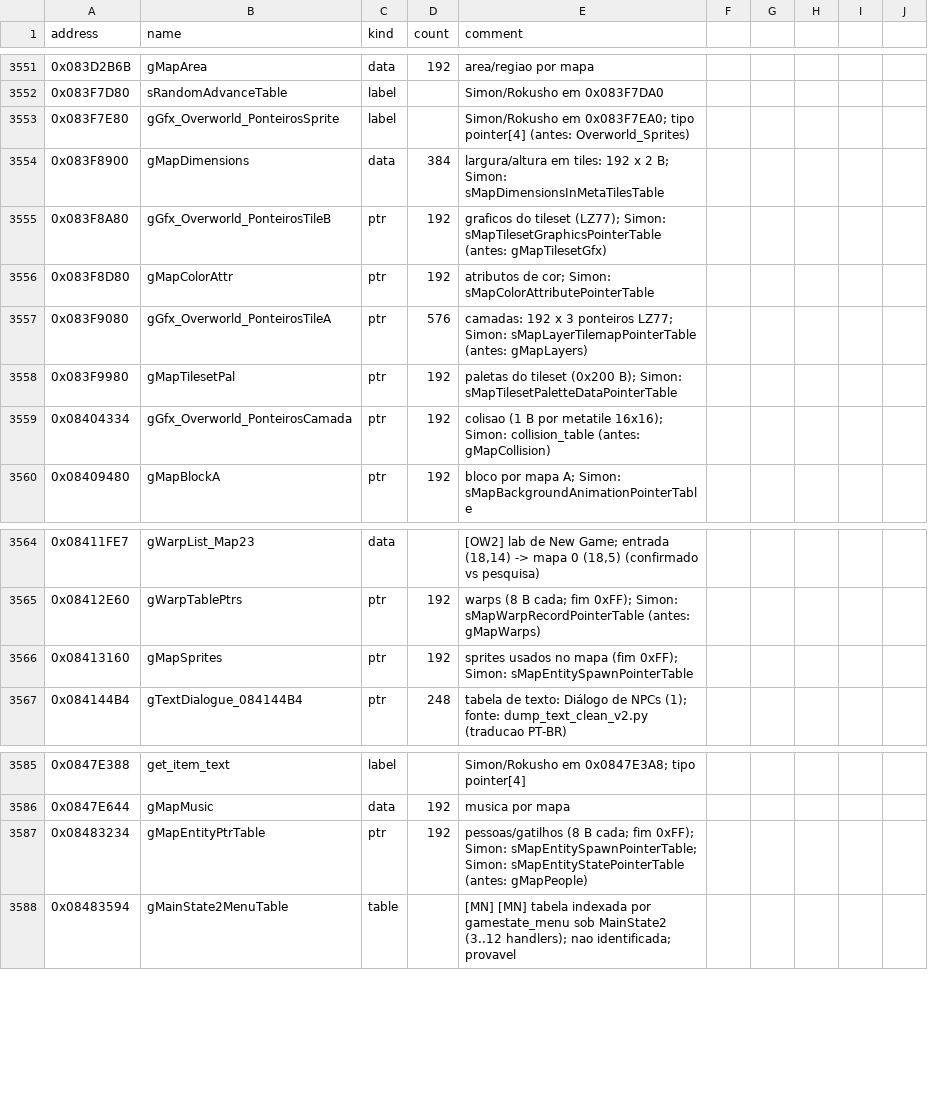
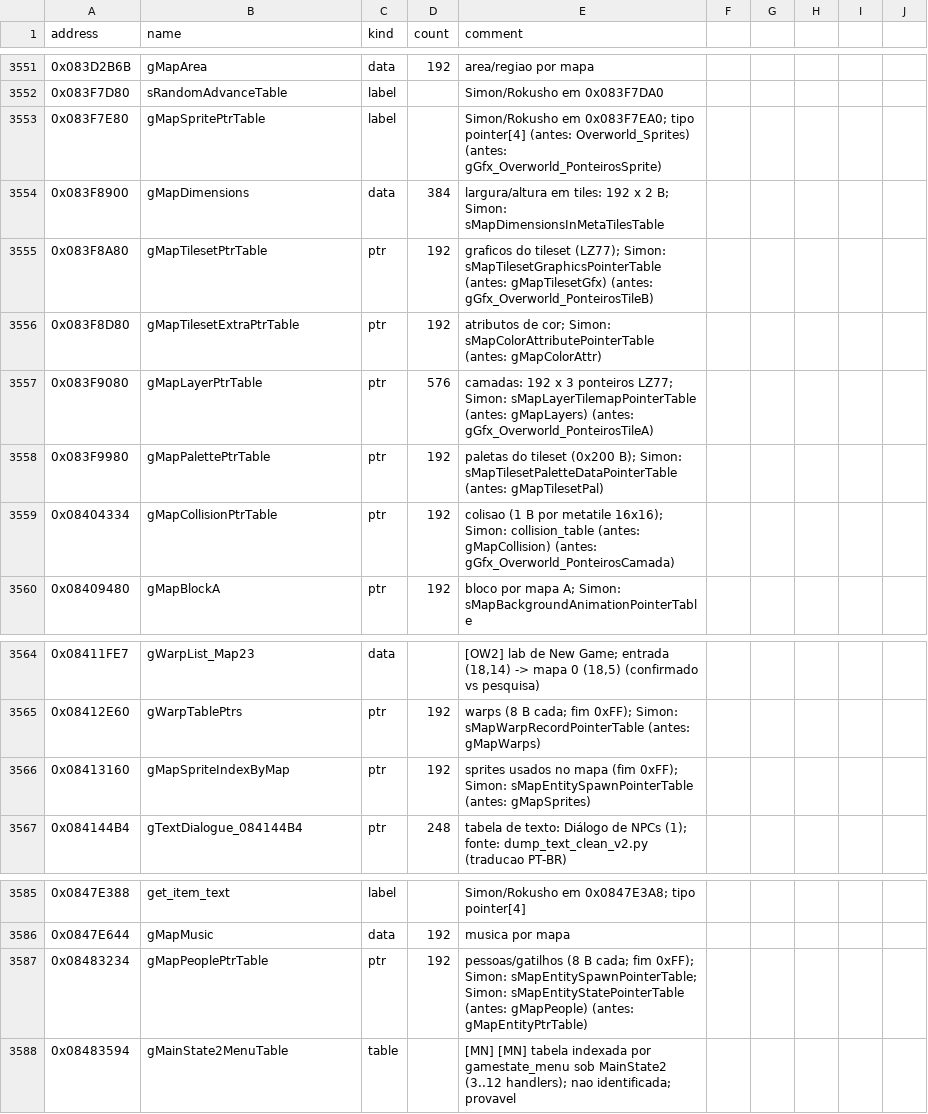
Before and after one commit to jvsdm/Medabots-Romhacking-Toolkit, a CSV file: re/symbols/mtbe.csv, drawn as a sheet; only a part is shown, gaps mark what is left out.

```diff
--- a/re/symbols/mtbe.csv
+++ b/re/symbols/mtbe.csv
@@ -3552,9 +3552,9 @@ address,name,kind,count,comment
 0x083F7D80,sRandomAdvanceTable,label,,Simon/Rokusho em 0x083F7DA0
-0x083F7E80,gGfx_Overworld_PonteirosSprite,label,,Simon/Rokusho em 0x083F7EA0; tipo pointer[4] (antes: Overworld_Sprites)
+0x083F7E80,gMapSpritePtrTable,label,,Simon/Rokusho em 0x083F7EA0; tipo pointer[4] (antes: Overworld_Sprites) (antes: gGfx_Overworld_PonteirosSprite)
 0x083F8900,gMapDimensions,data,384,largura/altura em tiles: 192 x 2 B; Simon: sMapDimensionsInMetaTilesTable
-0x083F8A80,gGfx_Overworld_PonteirosTileB,ptr,192,graficos do tileset (LZ77); Simon: sMapTilesetGraphicsPointerTable (antes: gMapTilesetGfx)
-0x083F8D80,gMapColorAttr,ptr,192,atributos de cor; Simon: sMapColorAttributePointerTable
-0x083F9080,gGfx_Overworld_PonteirosTileA,ptr,576,camadas: 192 x 3 ponteiros LZ77; Simon: sMapLayerTilemapPointerTable (antes: gMapLayers)
-0x083F9980,gMapTilesetPal,ptr,192,paletas do tileset (0x200 B); Simon: sMapTilesetPaletteDataPointerTable
-0x08404334,gGfx_Overworld_PonteirosCamada,ptr,192,colisao (1 B por metatile 16x16); Simon: collision_table (antes: gMapCollision)
+0x083F8A80,gMapTilesetPtrTable,ptr,192,graficos do tileset (LZ77); Simon: sMapTilesetGraphicsPointerTable (antes: gMapTilesetGfx) (antes: gGfx_Overworld_PonteirosTileB)
+0x083F8D80,gMapTilesetExtraPtrTable,ptr,192,atributos de cor; Simon: sMapColorAttributePointerTable (antes: gMapColorAttr)
+0x083F9080,gMapLayerPtrTable,ptr,576,camadas: 192 x 3 ponteiros LZ77; Simon: sMapLayerTilemapPointerTable (antes: gMapLayers) (antes: gGfx_Overworld_PonteirosTileA)
+0x083F9980,gMapPalettePtrTable,ptr,192,paletas do tileset (0x200 B); Simon: sMapTilesetPaletteDataPointerTable (antes: gMapTilesetPal)
+0x08404334,gMapCollisionPtrTable,ptr,192,colisao (1 B por metatile 16x16); Simon: collision_table (antes: gMapCollision) (antes: gGfx_Overworld_PonteirosCamada)
 0x08409480,gMapBlockA,ptr,192,bloco por mapa A; Simon: sMapBackgroundAnimationPointerTable
@@ -3565,3 +3565,3 @@ address,name,kind,count,comment
 0x08412E60,gWarpTablePtrs,ptr,192,warps (8 B cada; fim 0xFF); Simon: sMapWarpRecordPointerTable (antes: gMapWarps)
-0x08413160,gMapSprites,ptr,192,sprites usados no mapa (fim 0xFF); Simon: sMapEntitySpawnPointerTable
+0x08413160,gMapSpriteIndexByMap,ptr,192,sprites usados no mapa (fim 0xFF); Simon: sMapEntitySpawnPointerTable (antes: gMapSprites)
 0x084144B4,gTextDialogue_084144B4,ptr,248,tabela de texto: Diálogo de NPCs (1); fonte: dump_text_clean_v2.py (traducao PT-BR)
@@ -3586,3 +3586,3 @@ address,name,kind,count,comment
 0x0847E644,gMapMusic,data,192,musica por mapa
-0x08483234,gMapEntityPtrTable,ptr,192,pessoas/gatilhos (8 B cada; fim 0xFF); Simon: sMapEntitySpawnPointerTable; Simon: sMapEntityStatePointerTable (antes: gMapPeople)
+0x08483234,gMapPeoplePtrTable,ptr,192,pessoas/gatilhos (8 B cada; fim 0xFF); Simon: sMapEntitySpawnPointerTable; Simon: sMapEntityStatePointerTable (antes: gMapPeople) (antes: gMapEntityPtrTable)
 0x08483594,gMainState2MenuTable,table,,[MN] [MN] tabela indexada por gamestate_menu sob MainState2 (3..12 handlers); nao identificada; provavel
```
Also changed, not shown: re/ghidra/medabots_sync.tsv, 2 other files.
